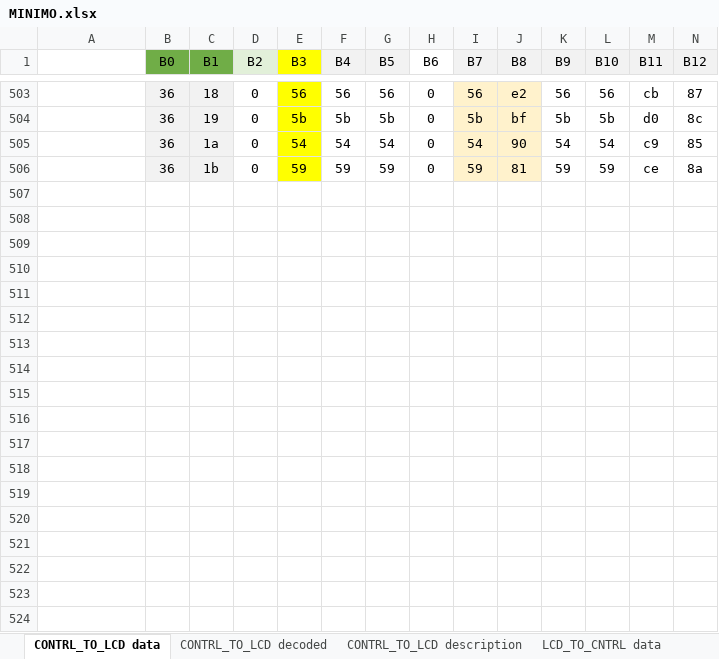
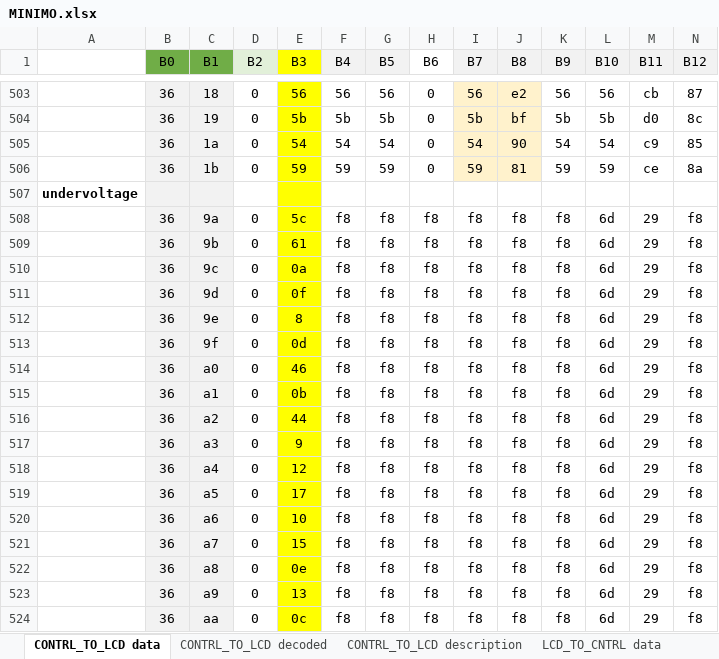
Before and after one commit to Koxx3/minimo, an Excel workbook: documents/MINIMO.xlsx, sheet CONTRL_TO_LCD data, drawn as a sheet; only a part is shown, gaps mark what is left out; values as stored, in another font and other column widths than the file's, no borders; rows hold the shown columns only; the diff covers the shown part only; the diff names each change by its address in the sheet, - before the commit and + after, or states it on an @@ line.

```diff
--- a/documents/MINIMO.xlsx (sheet CONTRL_TO_LCD data)
+++ b/documents/MINIMO.xlsx (sheet CONTRL_TO_LCD data)
+row 507: undervoltage
+row 508:  | 36 | 9a | 0 | 5c | f8 | f8 | f8 | f8 | f8 | f8 | 6d | 29 | f8
+row 509:  | 36 | 9b | 0 | 61 | f8 | f8 | f8 | f8 | f8 | f8 | 6d | 29 | f8
+row 510:  | 36 | 9c | 0 | 0a | f8 | f8 | f8 | f8 | f8 | f8 | 6d | 29 | f8
+row 511:  | 36 | 9d | 0 | 0f | f8 | f8 | f8 | f8 | f8 | f8 | 6d | 29 | f8
+row 512:  | 36 | 9e | 0 | 8 | f8 | f8 | f8 | f8 | f8 | f8 | 6d | 29 | f8
+row 513:  | 36 | 9f | 0 | 0d | f8 | f8 | f8 | f8 | f8 | f8 | 6d | 29 | f8
+row 514:  | 36 | a0 | 0 | 46 | f8 | f8 | f8 | f8 | f8 | f8 | 6d | 29 | f8
+row 515:  | 36 | a1 | 0 | 0b | f8 | f8 | f8 | f8 | f8 | f8 | 6d | 29 | f8
+row 516:  | 36 | a2 | 0 | 44 | f8 | f8 | f8 | f8 | f8 | f8 | 6d | 29 | f8
+row 517:  | 36 | a3 | 0 | 9 | f8 | f8 | f8 | f8 | f8 | f8 | 6d | 29 | f8
+row 518:  | 36 | a4 | 0 | 12 | f8 | f8 | f8 | f8 | f8 | f8 | 6d | 29 | f8
+row 519:  | 36 | a5 | 0 | 17 | f8 | f8 | f8 | f8 | f8 | f8 | 6d | 29 | f8
+row 520:  | 36 | a6 | 0 | 10 | f8 | f8 | f8 | f8 | f8 | f8 | 6d | 29 | f8
+row 521:  | 36 | a7 | 0 | 15 | f8 | f8 | f8 | f8 | f8 | f8 | 6d | 29 | f8
+row 522:  | 36 | a8 | 0 | 0e | f8 | f8 | f8 | f8 | f8 | f8 | 6d | 29 | f8
+row 523:  | 36 | a9 | 0 | 13 | f8 | f8 | f8 | f8 | f8 | f8 | 6d | 29 | f8
+row 524:  | 36 | aa | 0 | 0c | f8 | f8 | f8 | f8 | f8 | f8 | 6d | 29 | f8
```
Also changed, not shown: 2 added rows elsewhere in this sheet, charts or pictures, 8 other files.
